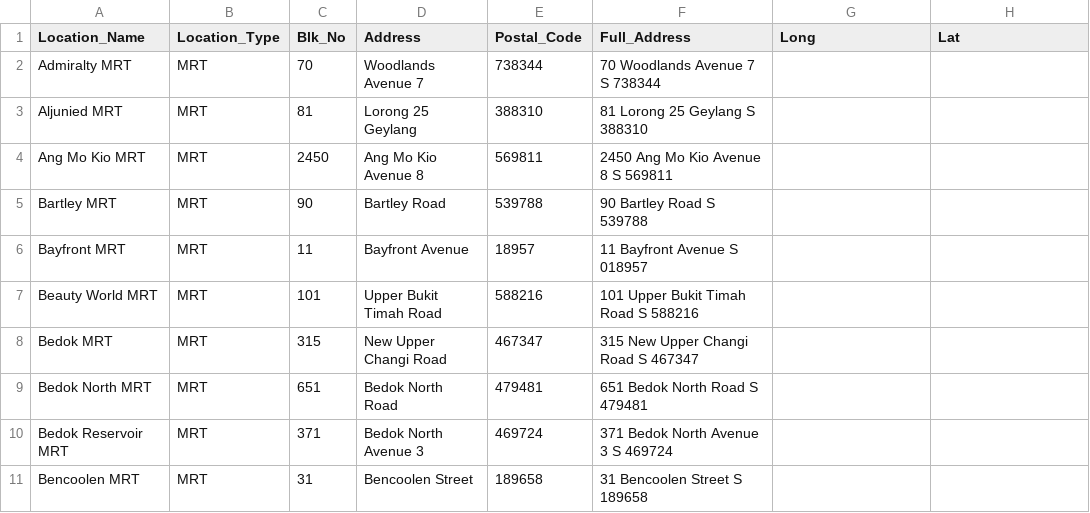
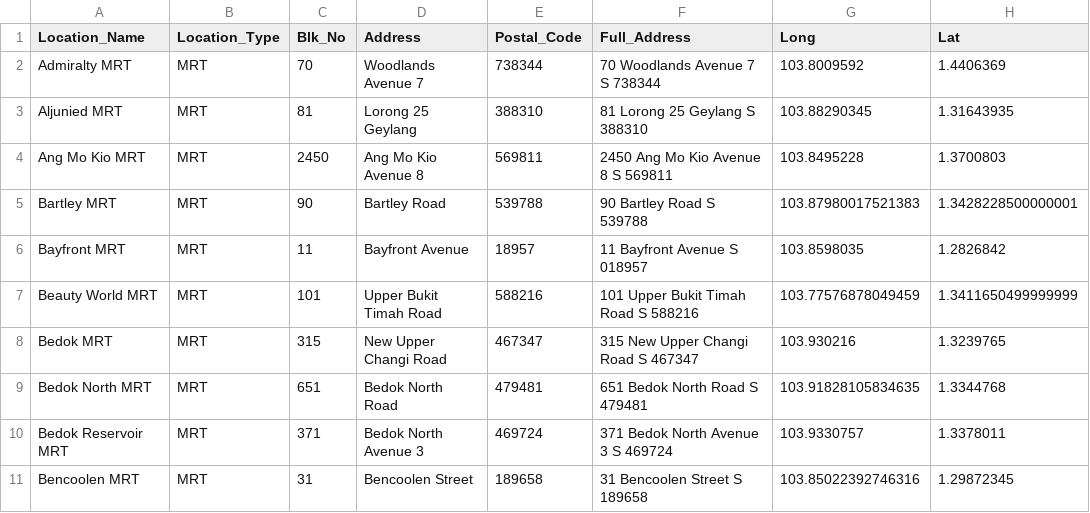
Before and after one commit to Jagatees/HDB-Data-Analytics, a CSV file: ProjTest/Excel Data/MRTDataTest.csv, drawn as a sheet.

Commit message:
Working long lat

```diff
--- a/ProjTest/Excel Data/MRTDataTest.csv
+++ b/ProjTest/Excel Data/MRTDataTest.csv
@@ -1,11 +1,11 @@
 Location_Name,Location_Type,Blk_No,Address,Postal_Code,Full_Address,Long,Lat
-Admiralty MRT,MRT,70,Woodlands Avenue 7,738344,70 Woodlands Avenue 7 S 738344,,
-Aljunied MRT ,MRT ,81,Lorong 25 Geylang ,388310,81 Lorong 25 Geylang  S 388310,,
-Ang Mo Kio MRT ,MRT ,2450,Ang Mo Kio Avenue 8 ,569811,2450 Ang Mo Kio Avenue 8  S 569811,,
-Bartley  MRT ,MRT ,90,Bartley Road ,539788,90 Bartley Road  S 539788,,
-Bayfront MRT ,MRT,11,Bayfront Avenue ,18957,11 Bayfront Avenue  S 018957,,
-Beauty World MRT,MRT ,101,Upper Bukit Timah Road,588216,101 Upper Bukit Timah Road S 588216,,
-Bedok MRT,MRT ,315,New Upper Changi Road,467347,315 New Upper Changi Road S 467347,,
-Bedok North MRT,MRT ,651,Bedok North Road ,479481,651 Bedok North Road  S 479481,,
-Bedok Reservoir MRT,MRT,371,Bedok North Avenue 3,469724,371 Bedok North Avenue 3 S 469724,,
-Bencoolen MRT,MRT ,31,Bencoolen Street,189658,31 Bencoolen Street S 189658,,
+Admiralty MRT,MRT,70,Woodlands Avenue 7,738344,70 Woodlands Avenue 7 S 738344,103.8009592,1.4406369
+Aljunied MRT ,MRT ,81,Lorong 25 Geylang ,388310,81 Lorong 25 Geylang  S 388310,103.88290345,1.31643935
+Ang Mo Kio MRT ,MRT ,2450,Ang Mo Kio Avenue 8 ,569811,2450 Ang Mo Kio Avenue 8  S 569811,103.8495228,1.3700803
+Bartley  MRT ,MRT ,90,Bartley Road ,539788,90 Bartley Road  S 539788,103.87980017521383,1.3428228500000001
+Bayfront MRT ,MRT,11,Bayfront Avenue ,18957,11 Bayfront Avenue  S 018957,103.8598035,1.2826842
+Beauty World MRT,MRT ,101,Upper Bukit Timah Road,588216,101 Upper Bukit Timah Road S 588216,103.77576878049459,1.3411650499999999
+Bedok MRT,MRT ,315,New Upper Changi Road,467347,315 New Upper Changi Road S 467347,103.930216,1.3239765
+Bedok North MRT,MRT ,651,Bedok North Road ,479481,651 Bedok North Road  S 479481,103.91828105834635,1.3344768
+Bedok Reservoir MRT,MRT,371,Bedok North Avenue 3,469724,371 Bedok North Avenue 3 S 469724,103.9330757,1.3378011
+Bencoolen MRT,MRT ,31,Bencoolen Street,189658,31 Bencoolen Street S 189658,103.85022392746316,1.29872345
```
Also changed, not shown: 1 other file.
